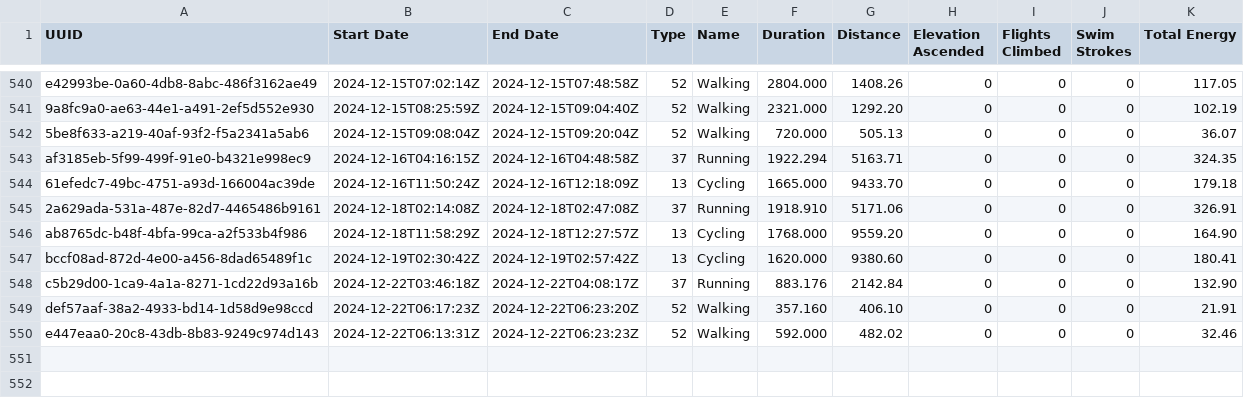
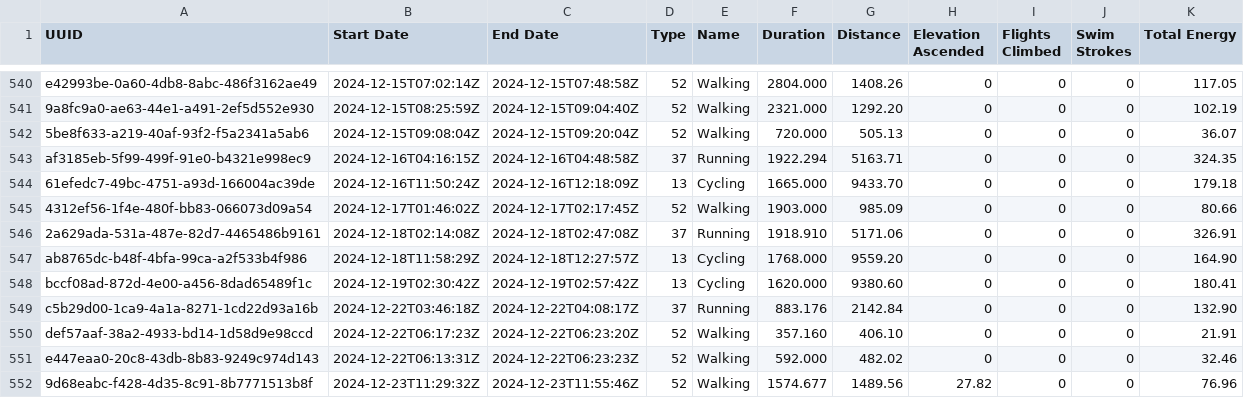
Before and after one commit to malinkang/health, a CSV file: workouts/2024.csv, drawn as a sheet; only a part is shown, gaps mark what is left out; the diff names each change by its address in the sheet, - before the commit and + after, or states it on an @@ line.

Commit message:
Update workouts

```diff
--- a/workouts/2024.csv
+++ b/workouts/2024.csv
+row 545: 4312ef56-1f4e-480f-bb83-066073d09a54 | 2024-12-17T01:46:02Z | 2024-12-17T02:17:45Z | 52 | Walking | 1903.000 | 985.09 | 0 | 0 | 0 | 80.66
+row 552: 9d68eabc-f428-4d35-8c91-8b7771513b8f | 2024-12-23T11:29:32Z | 2024-12-23T11:55:46Z | 52 | Walking | 1574.677 | 1489.56 | 27.82 | 0 | 0 | 76.96
```
